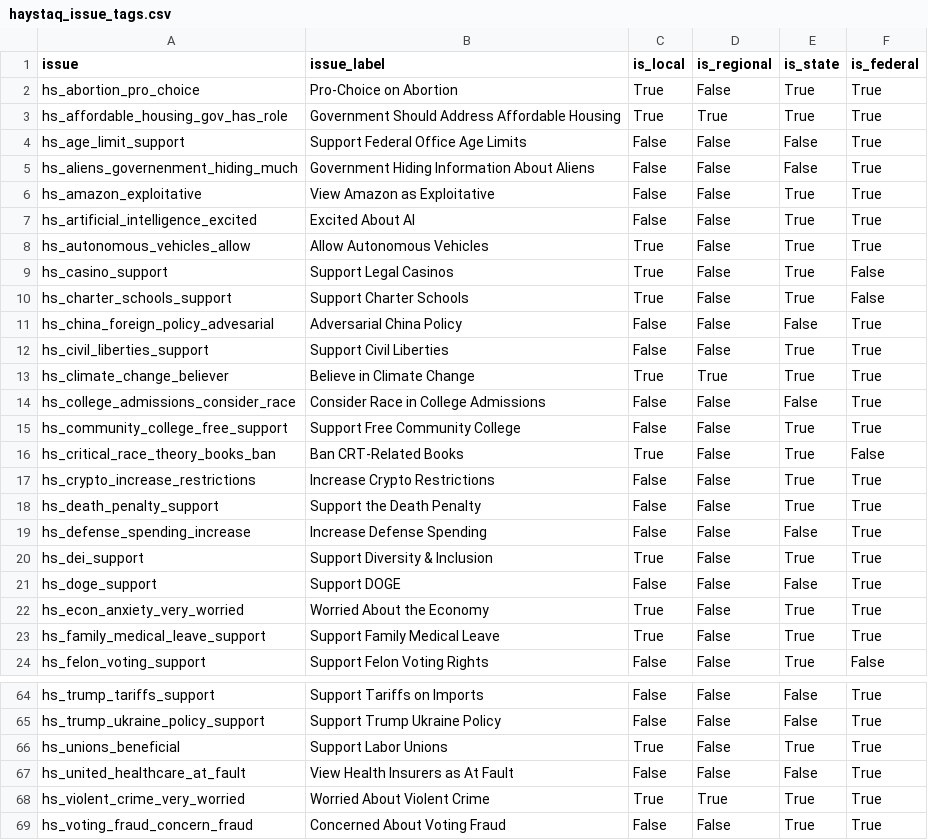
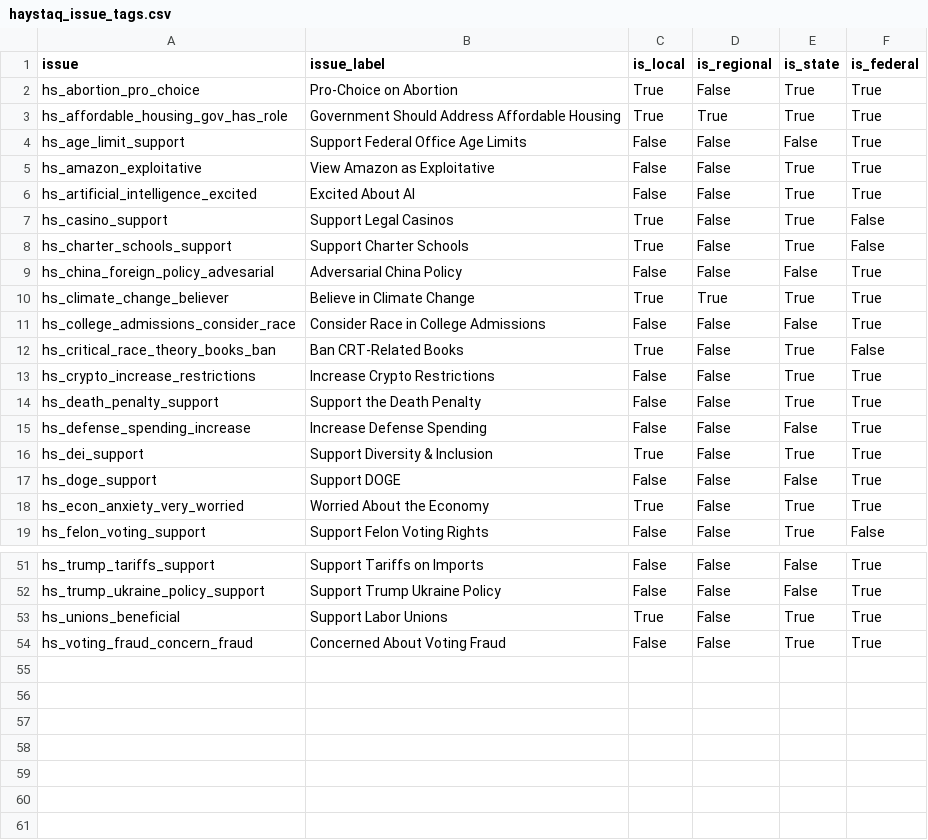
Before and after one commit to thegoodparty/gp-data-platform, a CSV file: dbt/project/seeds/haystaq_issue_tags.csv, drawn as a sheet; only a part is shown, gaps mark what is left out; the diff covers the shown part only; the diff names each change by its address in the sheet, - before the commit and + after, or states it on an @@ line.

```diff
--- a/dbt/project/seeds/haystaq_issue_tags.csv
+++ b/dbt/project/seeds/haystaq_issue_tags.csv
-row 5: hs_aliens_governenment_hiding_much | Government Hiding Information About Aliens | False | False | False | True
-row 8: hs_autonomous_vehicles_allow | Allow Autonomous Vehicles | True | False | True | True
-row 12: hs_civil_liberties_support | Support Civil Liberties | False | False | True | True
-row 15: hs_community_college_free_support | Support Free Community College | False | False | True | True
-row 23: hs_family_medical_leave_support | Support Family Medical Leave | True | False | True | True
-row 67: hs_united_healthcare_at_fault | View Health Insurers as At Fault | False | False | False | True
-row 68: hs_violent_crime_very_worried | Worried About Violent Crime | True | True | True | True
```
Also changed, not shown: 8 removed rows and 2 edited cells elsewhere in this file, 1 other file.
